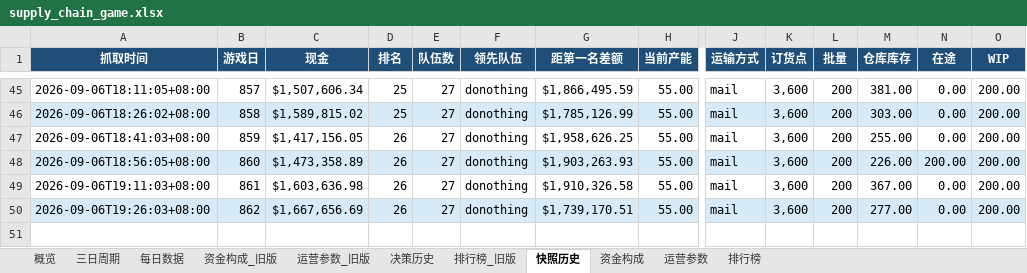
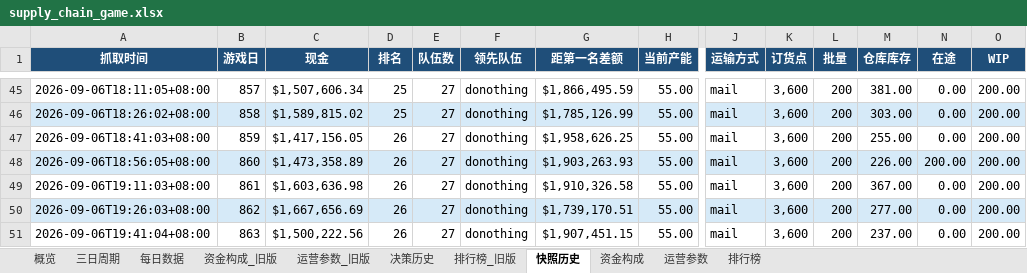
Before and after one commit to Vikotevili/sc-game-tracker, an Excel workbook: data/supply_chain_game.xlsx, sheet 快照历史, drawn as a sheet; only a part is shown, gaps mark what is left out; values as stored, in another font and other column widths than the file's, no borders; rows hold the shown columns only; the diff names each change by its address in the sheet, - before the commit and + after, or states it on an @@ line.

```diff
--- a/data/supply_chain_game.xlsx (sheet 快照历史)
+++ b/data/supply_chain_game.xlsx (sheet 快照历史)
+row 51: 2026-09-06T19:41:04+08:00 | 863 | $1,500,222.56 | 26 | 27 | donothing | $1,907,451.15 | 55.00 | mail | 3,600 | 200 | 237.00 | 0.00 | 200.00
```
Also changed, not shown: sheet 排行榜, sheet 资金构成, sheet 每日数据, sheet 概览, sheet 决策历史, sheet 三日周期.
